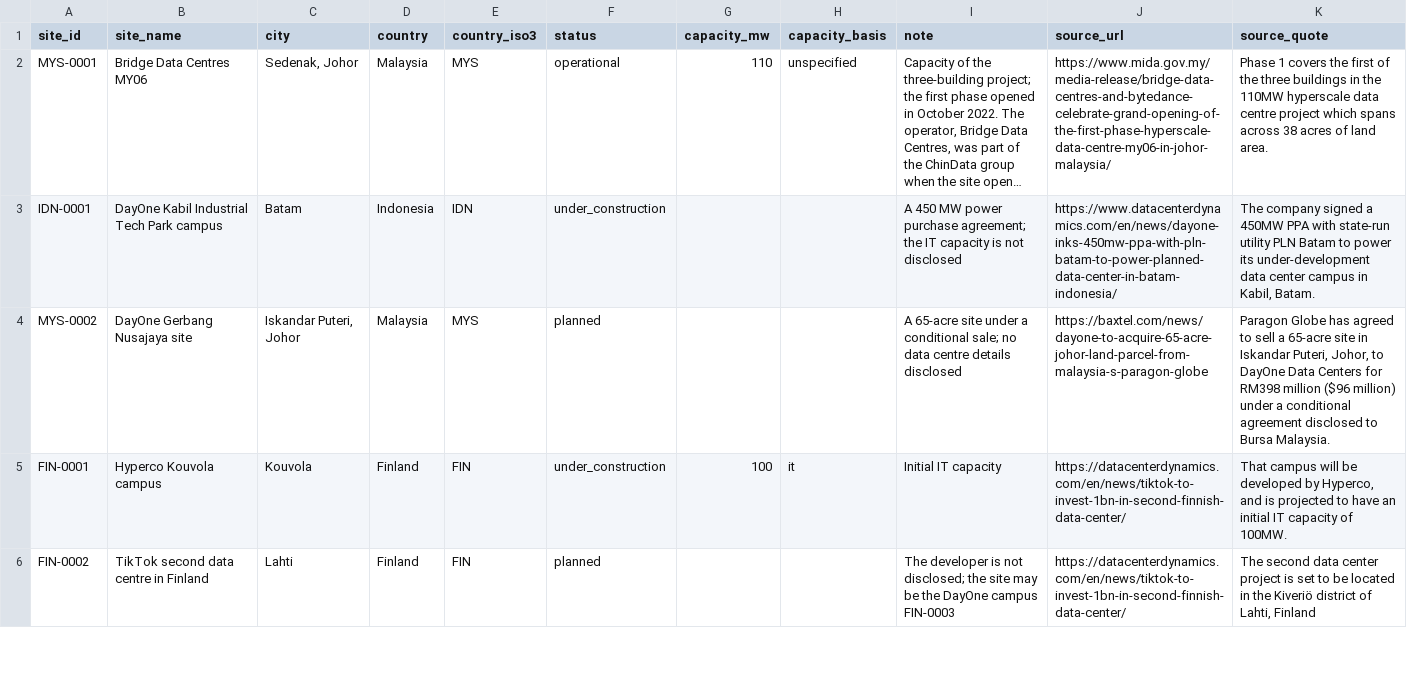
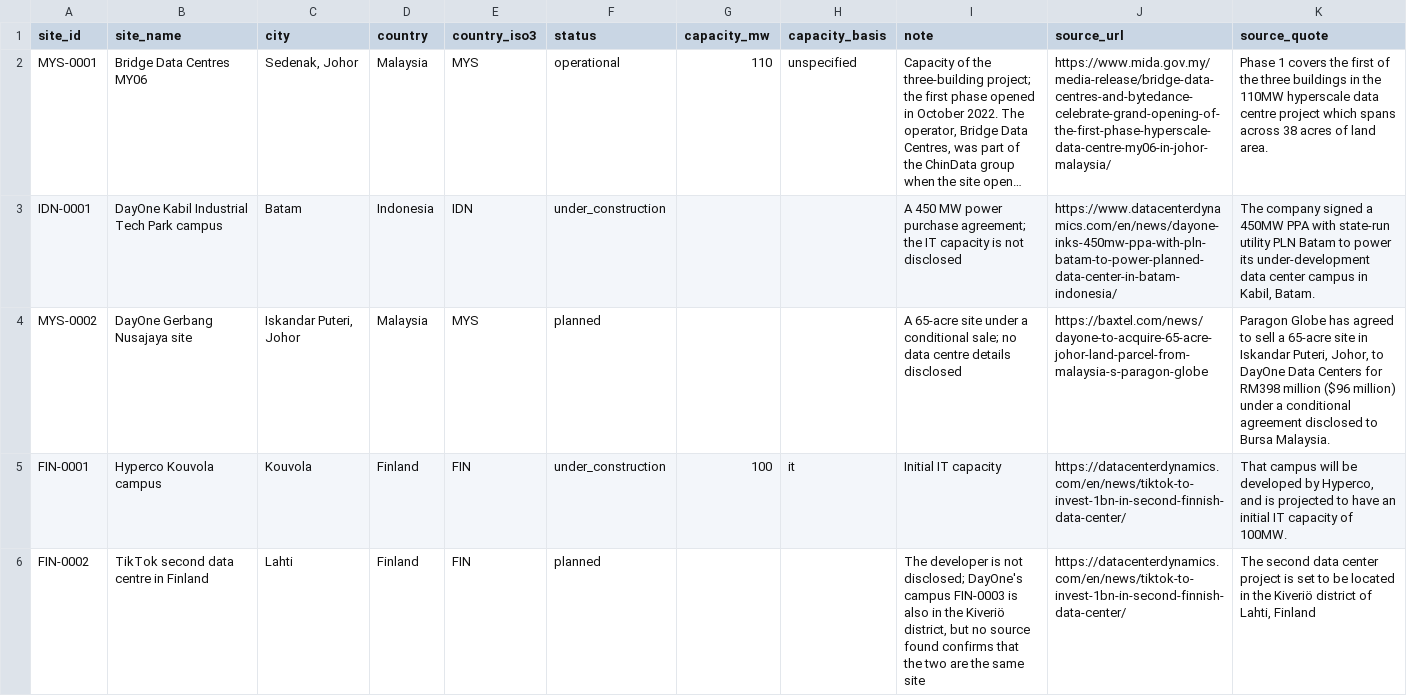
Before and after one commit to newlivehung123123/overseas_data_centres_China, a CSV file: config/sites.csv, drawn as a sheet; only a part is shown; long unchanged cells end in …; the diff covers the shown part only.

```diff
--- a/config/sites.csv
+++ b/config/sites.csv
@@ -5,2 +5,2 @@ MYS-0002,DayOne Gerbang Nusajaya site,"Iskandar Puteri, Johor",Malaysia,MYS,plan
 FIN-0001,Hyperco Kouvola campus,Kouvola,Finland,FIN,under_construction,100,it,Initial IT capacity,https://datacenterdynamics.com/en/news/tiktok-to-invest-1bn-in-second-finnish-data-center/,"That campus will be developed by Hyperco, and is projected to have an initial IT capacity of 100MW."
-FIN-0002,TikTok second data centre in Finland,Lahti,Finland,FIN,planned,,,The developer is not disclosed; the site may be the DayOne campus FIN-0003,https://datacenterdynamics.com/en/news/tiktok-to-invest-1bn-in-second-finnish-data-center/,"The second data center project is set to be located in the Kiveriö district of Lahti, Finland"
+FIN-0002,TikTok second data centre in Finland,Lahti,Finland,FIN,planned,,,"The developer is not disclosed; DayOne's campus FIN-0003 is also in the Kiveriö district, but no source found confirms that the two are the same site",https://datacenterdynamics.com/en/news/tiktok-to-invest-1bn-in-second-finnish-data-center/,"The second data center project is set to be located in the Kiveriö district of Lahti, Finland"
```
Also changed, not shown: 5 edited cells elsewhere in this file, config/site_capacity.csv, data/site_capacity.csv, 8 other files.
